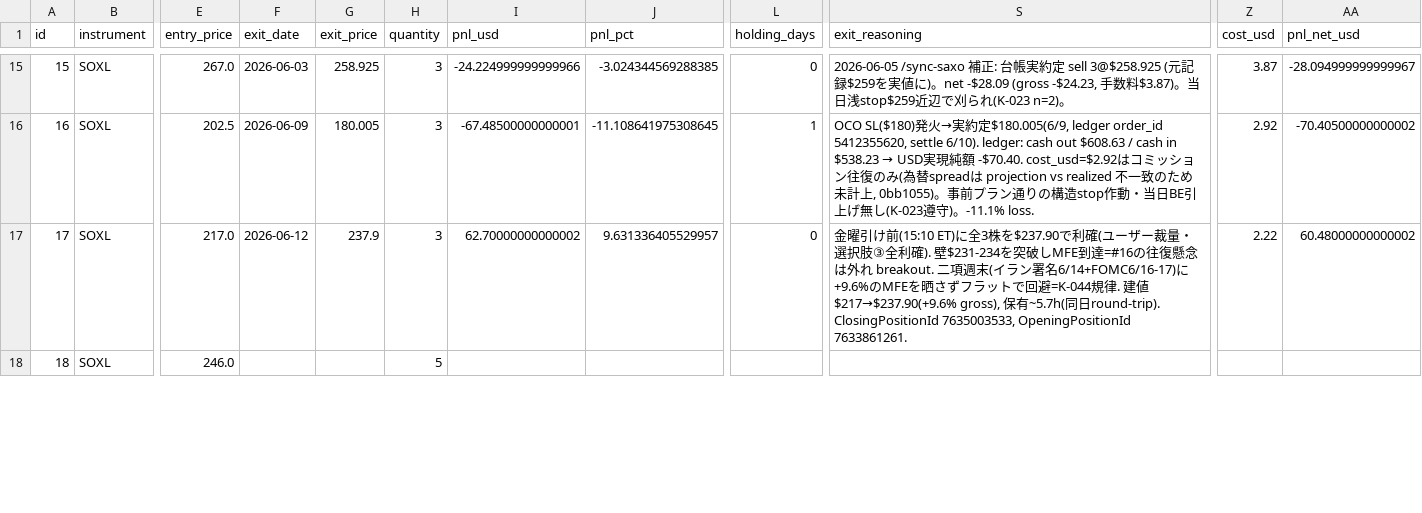
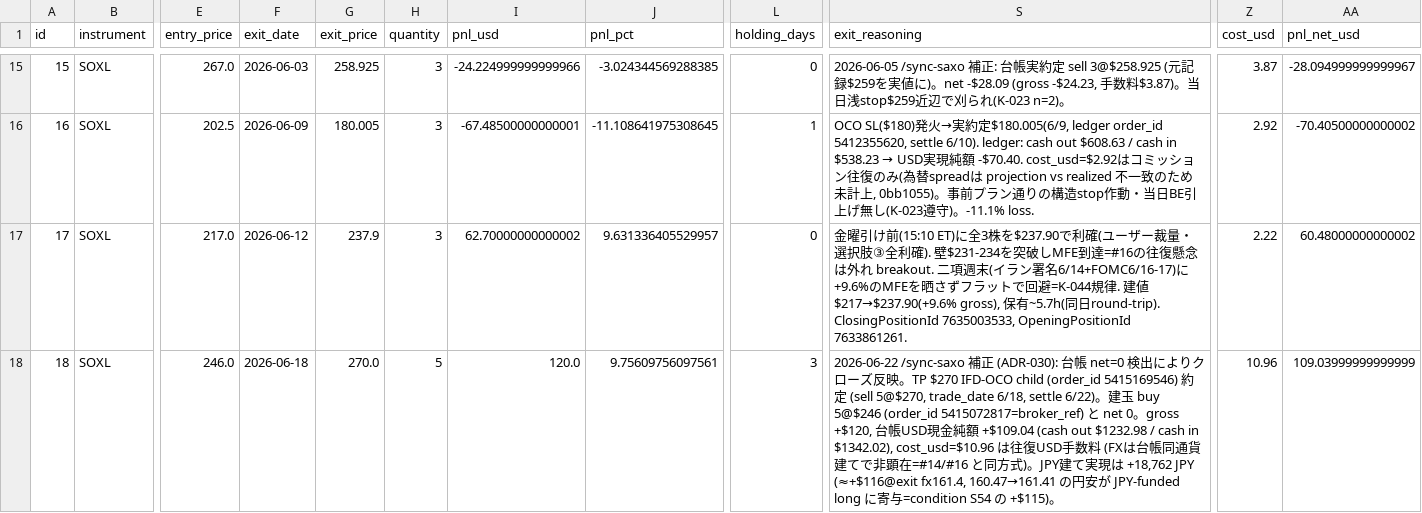
Before and after one commit to ksyunnnn/Master-Sensei, a CSV file: data/db_export/trades.csv, drawn as a sheet; only a part is shown, gaps mark what is left out; the diff covers the shown part only; the diff names each change by its address in the sheet, - before the commit and + after, or states it on an @@ line.

```diff
--- a/data/db_export/trades.csv
+++ b/data/db_export/trades.csv
-F18 (exit_date): (empty)
+F18 (exit_date): 2026-06-18
-G18 (exit_price): (empty)
+G18 (exit_price): 270.0
-I18 (pnl_usd): (empty)
+I18 (pnl_usd): 120.0
-J18 (pnl_pct): (empty)
+J18 (pnl_pct): 9.75609756097561
-L18 (holding_days): (empty)
+L18 (holding_days): 3
-S18 (exit_reasoning): (empty)
+S18 (exit_reasoning): 2026-06-22 /sync-saxo 補正 (ADR-030): 台帳 net=0 検出によりクローズ反映。TP $270 IFD-OCO child (order_id 5415169546) 約定 (sell 5@$270, trade_date 6/18, settle 6/22)。建玉 buy 5@$246 (order_id 5415072817=broker_ref) と net 0。gross +$120, 台帳USD現金純額 +$109.04 (cash out $1232.98 / cash in $1342.02), cost_usd=$10.96 は往復USD手数料 (FXは台帳同通貨建てで非顕在=#14/#16 と同方式)。JPY建て実現は +18,762 JPY (≈+$116@exit fx161.4, 160.47→161.41 の円安が JPY-funded long に寄与=condition S54 の +$115)。
-Z18 (cost_usd): (empty)
+Z18 (cost_usd): 10.96
-AA18 (pnl_net_usd): (empty)
+AA18 (pnl_net_usd): 109.03999999999999
```
Also changed, not shown: 2 added rows and 2 edited cells elsewhere in this file, data/db_export/events.csv, data/db_export/regime_assessments.csv, 2 other files.
